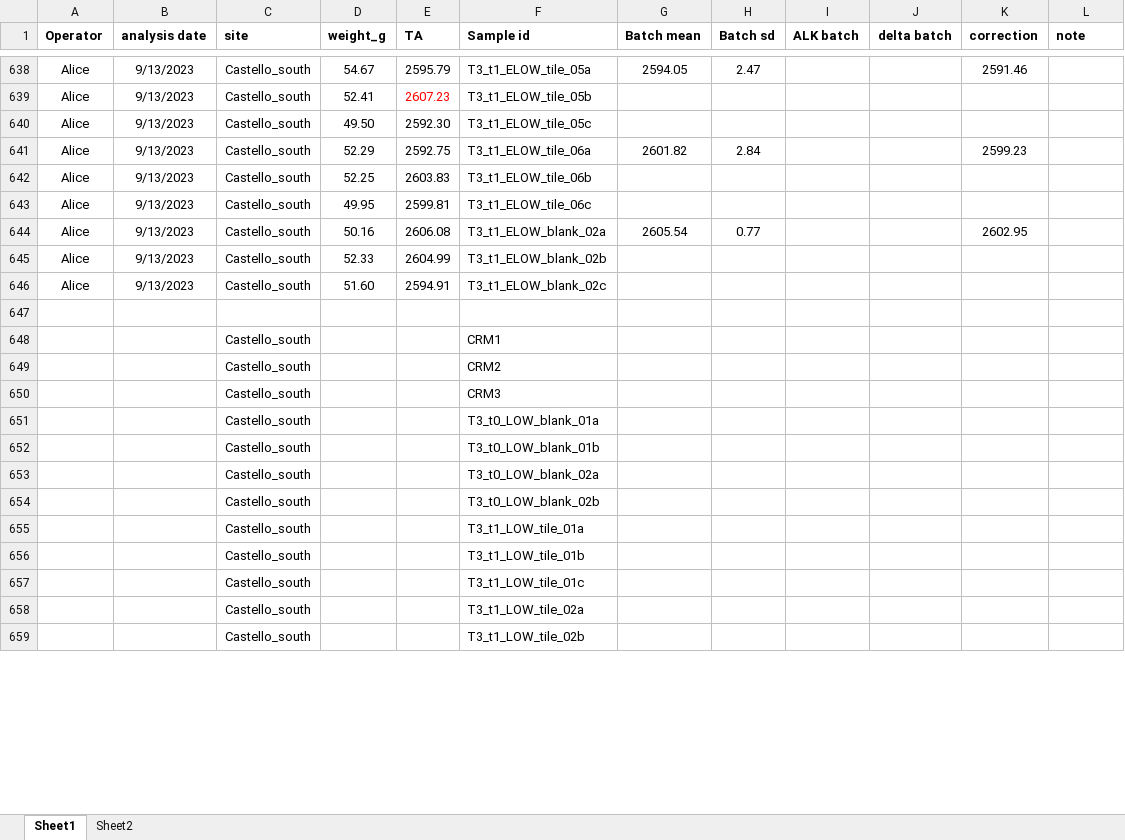
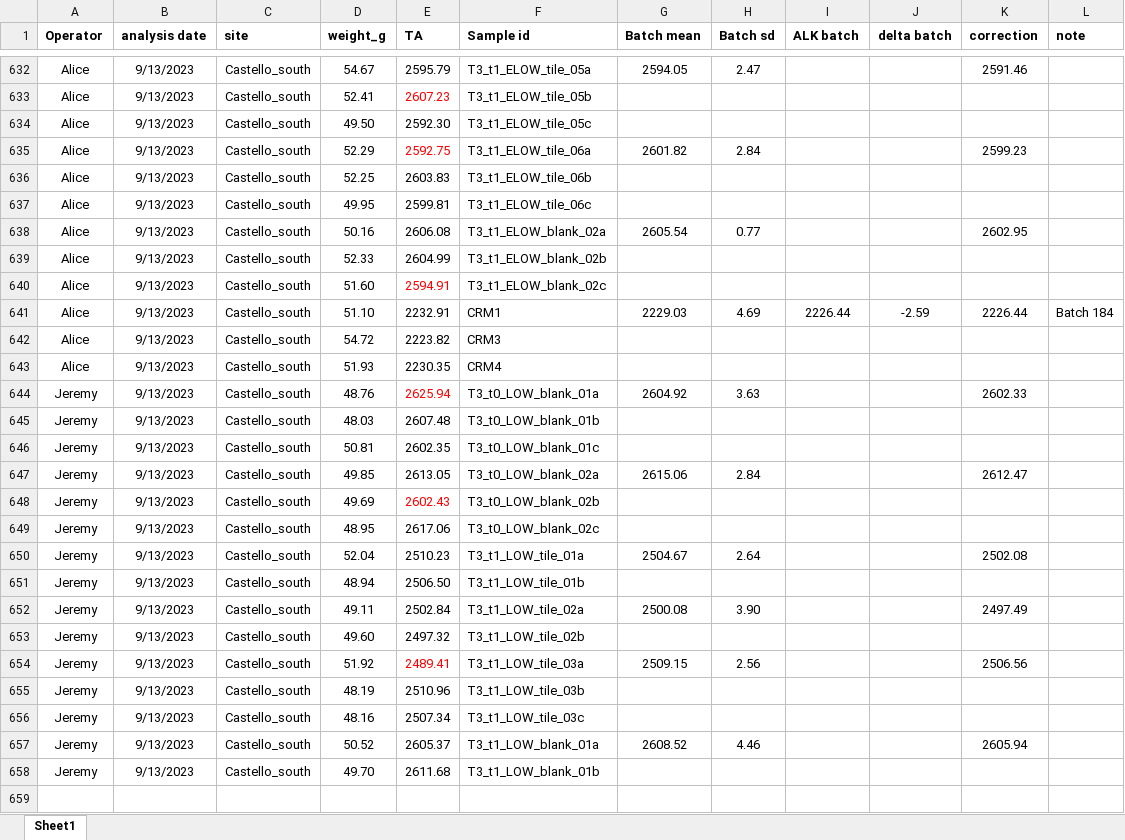
Before and after one commit to JayCrlt/BenthFun, an Excel workbook: Data/3. Alkalinity/Alkalinity_BenthFun.xlsx, sheet Sheet1, drawn as a sheet; only a part is shown, gaps mark what is left out; values as stored, in another font and other column widths than the file's, no borders; removed rows and columns are numbered as before the commit, all else as after; the diff covers the shown part only; the diff names each change by its address in the sheet, - before the commit and + after, or states it on an @@ line.

```diff
--- a/Data/3. Alkalinity/Alkalinity_BenthFun.xlsx (sheet Sheet1)
+++ b/Data/3. Alkalinity/Alkalinity_BenthFun.xlsx (sheet Sheet1)
-sheet tab: Sheet2
-E635 text colour: black
+E635 text colour: #FF0000
-E640 text colour: black
+E640 text colour: #FF0000
+row 641: Alice | 9/13/2023 | Castello_south | 51.10 | 2232.91 | CRM1 | 2229.03 | 4.69 | 2226.44 | -2.59 | 2226.44 | Batch 184
@@ row 633 moved to row 642: Alice @@
@@ row 634 moved to row 643: Alice @@
+row 644: Jeremy | 9/13/2023 | Castello_south | 48.76 | 2625.94 | T3_t0_LOW_blank_01a | 2604.92 | 3.63 |  |  | 2602.33
+row 645: Jeremy | 9/13/2023 | Castello_south | 48.03 | 2607.48 | T3_t0_LOW_blank_01b
+row 646: Jeremy | 9/13/2023 | Castello_south | 50.81 | 2602.35 | T3_t0_LOW_blank_01c
+row 647: Jeremy | 9/13/2023 | Castello_south | 49.85 | 2613.05 | T3_t0_LOW_blank_02a | 2615.06 | 2.84 |  |  | 2612.47
+row 648: Jeremy | 9/13/2023 | Castello_south | 49.69 | 2602.43 | T3_t0_LOW_blank_02b
+row 649: Jeremy | 9/13/2023 | Castello_south | 48.95 | 2617.06 | T3_t0_LOW_blank_02c
+row 650: Jeremy | 9/13/2023 | Castello_south | 52.04 | 2510.23 | T3_t1_LOW_tile_01a | 2504.67 | 2.64 |  |  | 2502.08
+row 651: Jeremy | 9/13/2023 | Castello_south | 48.94 | 2506.50 | T3_t1_LOW_tile_01b
+row 652: Jeremy | 9/13/2023 | Castello_south | 49.11 | 2502.84 | T3_t1_LOW_tile_02a | 2500.08 | 3.90 |  |  | 2497.49
+row 653: Jeremy | 9/13/2023 | Castello_south | 49.60 | 2497.32 | T3_t1_LOW_tile_02b
+row 654: Jeremy | 9/13/2023 | Castello_south | 51.92 | 2489.41 | T3_t1_LOW_tile_03a | 2509.15 | 2.56 |  |  | 2506.56
+row 655: Jeremy | 9/13/2023 | Castello_south | 48.19 | 2510.96 | T3_t1_LOW_tile_03b
+row 656: Jeremy | 9/13/2023 | Castello_south | 48.16 | 2507.34 | T3_t1_LOW_tile_03c
+row 657: Jeremy | 9/13/2023 | Castello_south | 50.52 | 2605.37 | T3_t1_LOW_blank_01a | 2608.52 | 4.46 |  |  | 2605.94
+row 658: Jeremy | 9/13/2023 | Castello_south | 49.70 | 2611.68 | T3_t1_LOW_blank_01b
-row 648:  |  | Castello_south |  |  | CRM1
-row 649:  |  | Castello_south |  |  | CRM2
-row 650:  |  | Castello_south |  |  | CRM3
-row 651:  |  | Castello_south |  |  | T3_t0_LOW_blank_01a
-row 652:  |  | Castello_south |  |  | T3_t0_LOW_blank_01b
-row 653:  |  | Castello_south |  |  | T3_t0_LOW_blank_02a
-row 654:  |  | Castello_south |  |  | T3_t0_LOW_blank_02b
-row 655:  |  | Castello_south |  |  | T3_t1_LOW_tile_01a
-row 656:  |  | Castello_south |  |  | T3_t1_LOW_tile_01b
-row 657:  |  | Castello_south |  |  | T3_t1_LOW_tile_01c
-row 658:  |  | Castello_south |  |  | T3_t1_LOW_tile_02a
-row 659:  |  | Castello_south |  |  | T3_t1_LOW_tile_02b
```
Also changed, not shown: 4 added rows and 12 removed rows elsewhere in this sheet, formulas that keep their value, Data/1. Diving log/Diving_log_BenthFun.xlsx, 16 other files.
